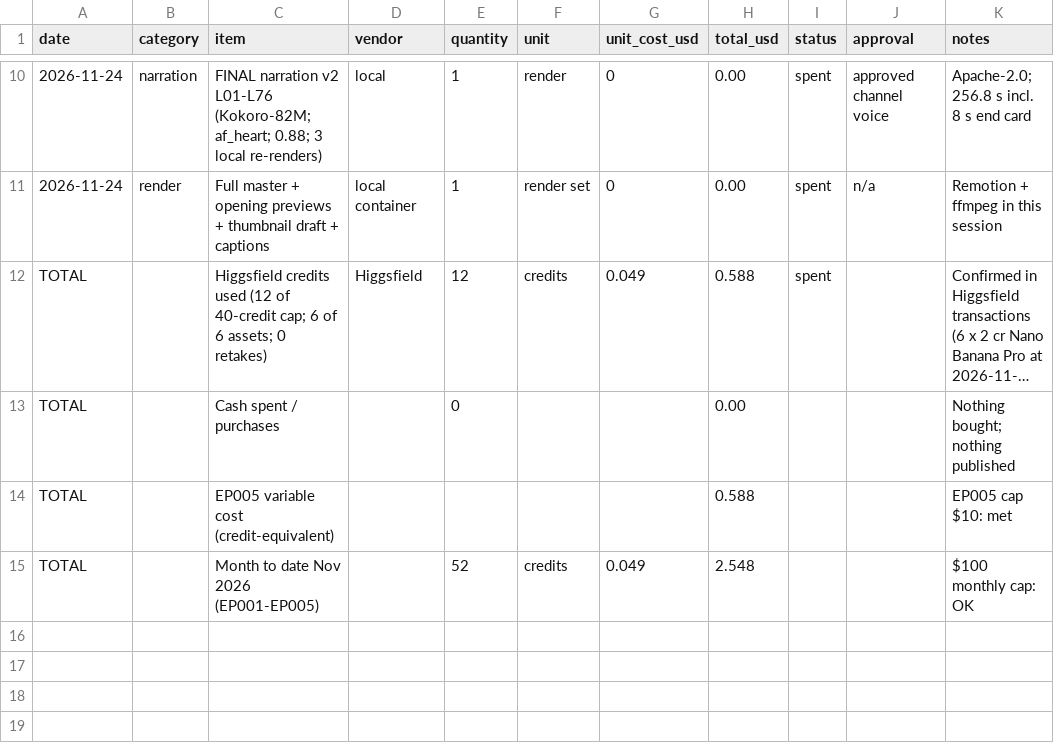
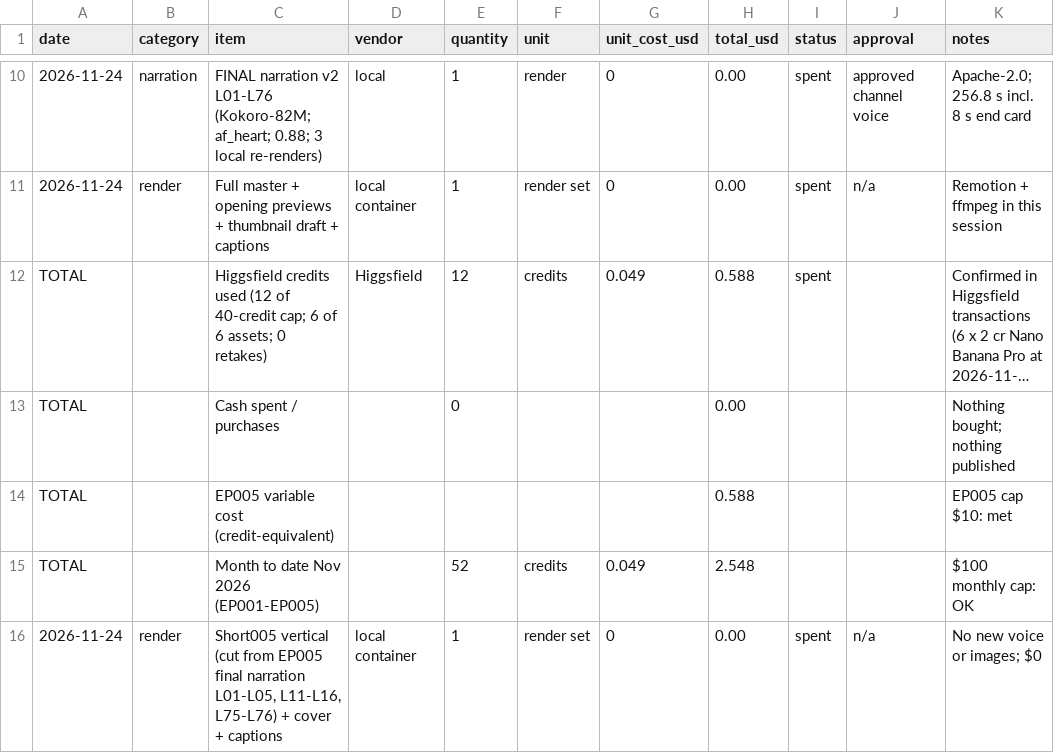
Before and after one commit to qmc371-rgb/WhyIsThat, a CSV file: deliverables/ep005/ep005_production_cost_log.csv, drawn as a sheet; only a part is shown, gaps mark what is left out; long unchanged cells end in ….

```diff
--- a/deliverables/ep005/ep005_production_cost_log.csv
+++ b/deliverables/ep005/ep005_production_cost_log.csv
@@ -15 +15,2 @@ TOTAL,,EP005 variable cost (credit-equivalent),,,,,0.588,,,EP005 cap $10: met
 TOTAL,,Month to date Nov 2026 (EP001-EP005),,52,credits,0.049,2.548,,,$100 monthly cap: OK
+2026-11-24,render,"Short005 vertical (cut from EP005 final narration L01-L05, L11-L16, L75-L76) + cover + captions",local container,1,render set,0,0.00,spent,n/a,No new voice or images; $0
```
Also changed, not shown: episodes/ep005-restaurant-names/docs/production_cost_log.csv, production/release_schedule.csv, 12 other files.
